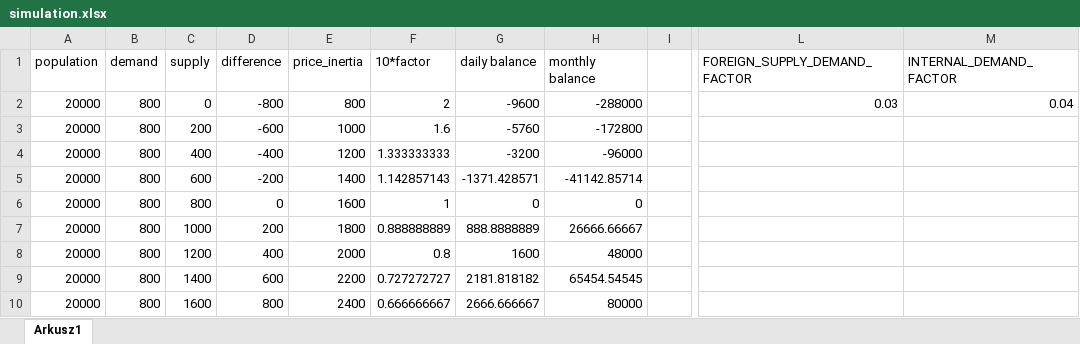
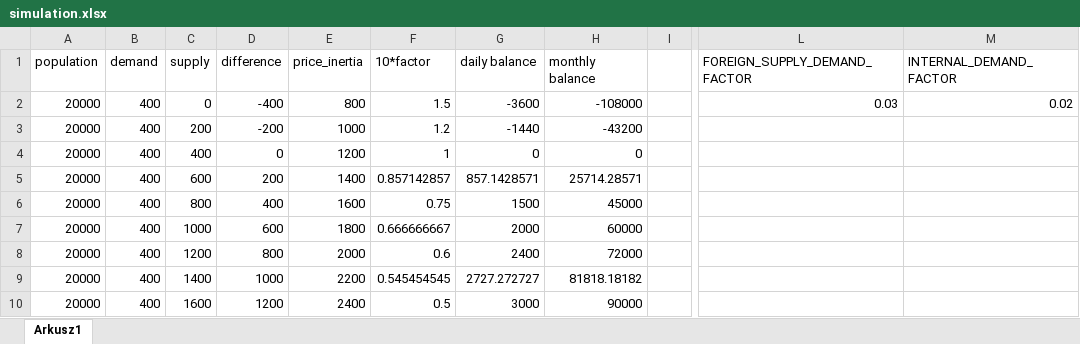
Before and after one commit to robs74/offices-generate-money, an Excel workbook: simulation.xlsx, sheet Arkusz1, drawn as a sheet; only a part is shown, gaps mark what is left out; values as stored, in another font and other column widths than the file's, no borders; the diff names each change by its address in the sheet, - before the commit and + after, or states it on an @@ line.

Commit message:
Balance, objectives toggle, critical section

```diff
--- a/simulation.xlsx (sheet Arkusz1)
+++ b/simulation.xlsx (sheet Arkusz1)
-B2:B10 (demand): 800
+B2:B10 (demand): 400
-D2 (difference): -800
+D2 (difference): -400
-F2 (10*factor): 2
+F2 (10*factor): 1.5
-G2 (daily balance): -9600
+G2 (daily balance): -3600
-H2 (monthly balance): -288000
+H2 (monthly balance): -108000
-M2 (INTERNAL_DEMAND_FACTOR): 0.04
+M2 (INTERNAL_DEMAND_FACTOR): 0.02
-D3 (difference): -600
+D3 (difference): -200
-F3 (10*factor): 1.6
+F3 (10*factor): 1.2
-G3 (daily balance): -5760
+G3 (daily balance): -1440
-H3 (monthly balance): -172800
+H3 (monthly balance): -43200
-D4 (difference): -400
+D4 (difference): 0
-F4 (10*factor): 1.333333333
+F4 (10*factor): 1
-G4 (daily balance): -3200
+G4 (daily balance): 0
-H4 (monthly balance): -96000
+H4 (monthly balance): 0
-D5 (difference): -200
+D5 (difference): 200
-F5 (10*factor): 1.142857143
+F5 (10*factor): 0.857142857
-G5 (daily balance): -1371.428571
+G5 (daily balance): 857.1428571
-H5 (monthly balance): -41142.85714
+H5 (monthly balance): 25714.28571
-D6 (difference): 0
+D6 (difference): 400
-F6 (10*factor): 1
+F6 (10*factor): 0.75
-G6 (daily balance): 0
+G6 (daily balance): 1500
-H6 (monthly balance): 0
+H6 (monthly balance): 45000
-D7 (difference): 200
+D7 (difference): 600
-F7 (10*factor): 0.888888889
+F7 (10*factor): 0.666666667
-G7 (daily balance): 888.8888889
+G7 (daily balance): 2000
-H7 (monthly balance): 26666.66667
+H7 (monthly balance): 60000
-D8 (difference): 400
+D8 (difference): 800
-F8 (10*factor): 0.8
+F8 (10*factor): 0.6
-G8 (daily balance): 1600
+G8 (daily balance): 2400
-H8 (monthly balance): 48000
+H8 (monthly balance): 72000
-D9 (difference): 600
+D9 (difference): 1000
-F9 (10*factor): 0.727272727
+F9 (10*factor): 0.545454545
-G9 (daily balance): 2181.818182
+G9 (daily balance): 2727.272727
-H9 (monthly balance): 65454.54545
+H9 (monthly balance): 81818.18182
-D10 (difference): 800
+D10 (difference): 1200
-F10 (10*factor): 0.666666667
+F10 (10*factor): 0.5
-G10 (daily balance): 2666.666667
+G10 (daily balance): 3000
-H10 (monthly balance): 80000
+H10 (monthly balance): 90000
```
Also changed, not shown: 4 other files.
